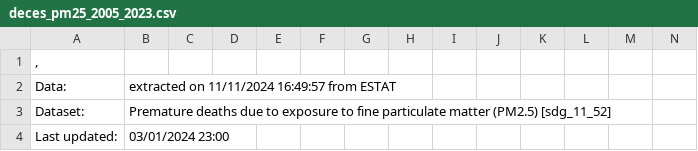
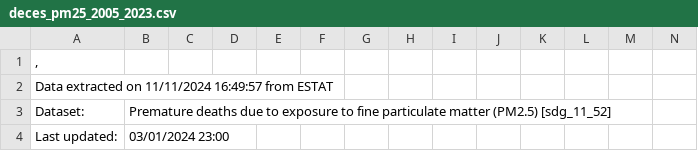
Before and after one commit to kurotako-data/eco_innovation_particules_fines, a CSV file: data/deces_pm25_2005_2023.csv, drawn as a sheet; only a part is shown; removed rows and columns are numbered as before the commit, all else as after; rows hold the shown columns only; the diff names each change by its address in the sheet, - before the commit and + after, or states it on an @@ line.

Commit message:
Update deces_pm25_2005_2023.csv

```diff
--- a/data/deces_pm25_2005_2023.csv
+++ b/data/deces_pm25_2005_2023.csv
-row 2: Data: | extracted on 11/11/2024 16:49:57 from ESTAT
+row 2: Data extracted on 11/11/2024 16:49:57 from ESTAT
```
